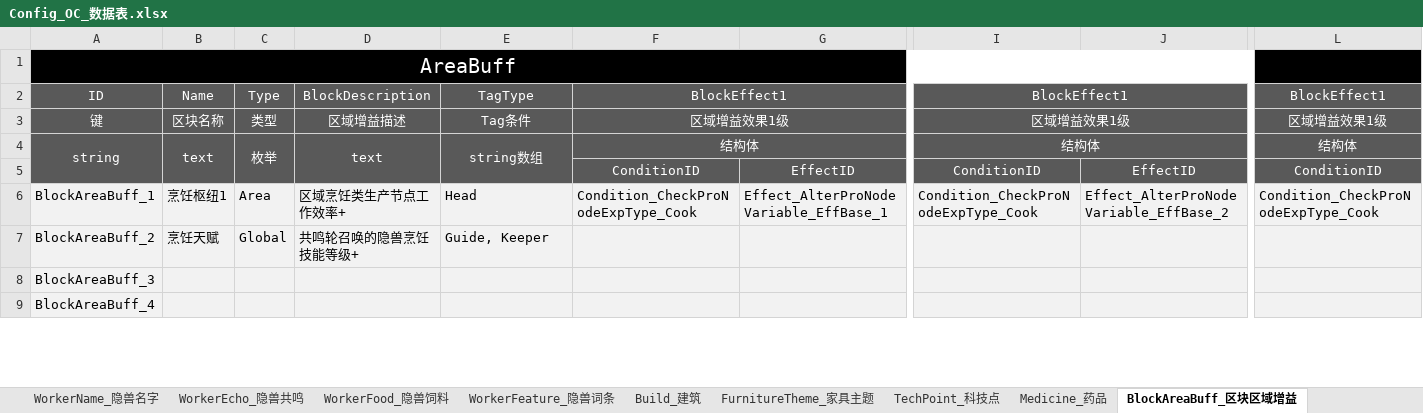
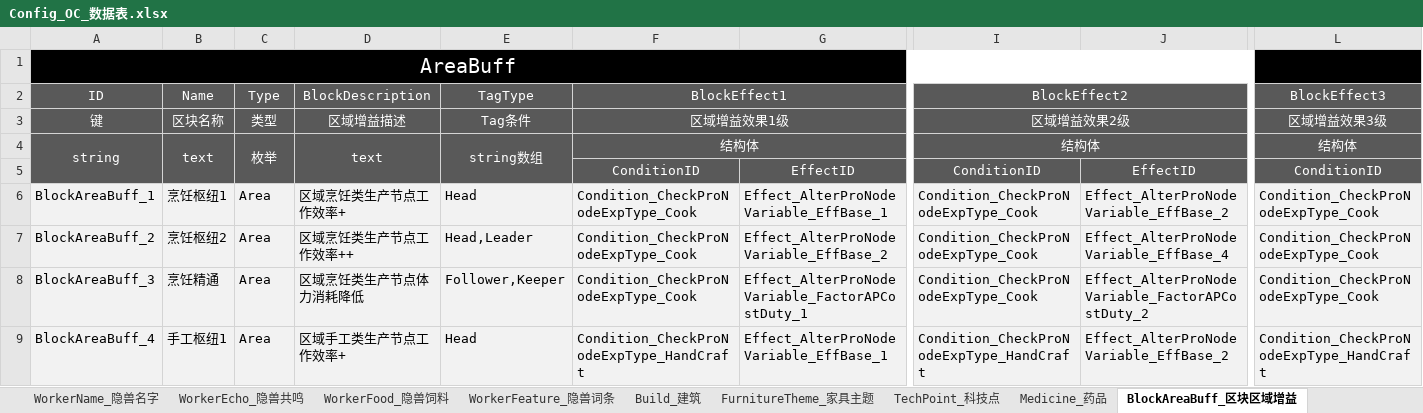
Before and after one commit to ssh555/ProjectOC, an Excel workbook: ExternProject/_EXE/DataToBinary/DataTable/Config_OC_数据表.xlsx, sheet BlockAreaBuff_区块区域增益, drawn as a sheet; only a part is shown, gaps mark what is left out; values as stored, in another font and other column widths than the file's, no borders; the diff covers the shown part only; the diff names each change by its address in the sheet, - before the commit and + after, or states it on an @@ line.

```diff
--- a/ExternProject/_EXE/DataToBinary/DataTable/Config_OC_数据表.xlsx (sheet BlockAreaBuff_区块区域增益)
+++ b/ExternProject/_EXE/DataToBinary/DataTable/Config_OC_数据表.xlsx (sheet BlockAreaBuff_区块区域增益)
-I2: BlockEffect1
+I2: BlockEffect2
-L2: BlockEffect1
+L2: BlockEffect3
-I3 (BlockEffect2): 区域增益效果1级
+I3 (BlockEffect2): 区域增益效果2级
-L3 (BlockEffect3): 区域增益效果1级
+L3 (BlockEffect3): 区域增益效果3级
-B7 (Name): 烹饪天赋
+B7 (Name): 烹饪枢纽2
-C7 (Type): Global
+C7 (Type): Area
-D7 (BlockDescription): 共鸣轮召唤的隐兽烹饪技能等级+
+D7 (BlockDescription): 区域烹饪类生产节点工作效率++
-E7 (TagType): Guide, Keeper
+E7 (TagType): Head,Leader
-F7:F8 (BlockEffect1): (empty)
+F7:F8 (BlockEffect1): Condition_CheckProNodeExpType_Cook
-G7: (empty)
+G7: Effect_AlterProNodeVariable_EffBase_2
-I7:I8 (BlockEffect2): (empty)
+I7:I8 (BlockEffect2): Condition_CheckProNodeExpType_Cook
-J7: (empty)
+J7: Effect_AlterProNodeVariable_EffBase_4
-L7:L8 (BlockEffect3): (empty)
+L7:L8 (BlockEffect3): Condition_CheckProNodeExpType_Cook
-B8 (Name): (empty)
+B8 (Name): 烹饪精通
-C8:C9 (Type): (empty)
+C8:C9 (Type): Area
-D8 (BlockDescription): (empty)
+D8 (BlockDescription): 区域烹饪类生产节点体力消耗降低
-E8 (TagType): (empty)
+E8 (TagType): Follower,Keeper
-G8: (empty)
+G8: Effect_AlterProNodeVariable_FactorAPCostDuty_1
-J8: (empty)
+J8: Effect_AlterProNodeVariable_FactorAPCostDuty_2
-B9 (Name): (empty)
+B9 (Name): 手工枢纽1
-D9 (BlockDescription): (empty)
+D9 (BlockDescription): 区域手工类生产节点工作效率+
-E9 (TagType): (empty)
+E9 (TagType): Head
-F9 (BlockEffect1): (empty)
+F9 (BlockEffect1): Condition_CheckProNodeExpType_HandCraft
-G9: (empty)
+G9: Effect_AlterProNodeVariable_EffBase_1
-I9 (BlockEffect2): (empty)
+I9 (BlockEffect2): Condition_CheckProNodeExpType_HandCraft
-J9: (empty)
+J9: Effect_AlterProNodeVariable_EffBase_2
-L9 (BlockEffect3): (empty)
+L9 (BlockEffect3): Condition_CheckProNodeExpType_HandCraft
```
Also changed, not shown: 14 added rows and 186 edited cells elsewhere in this sheet, sheet CombineAreaBuff_相区域增益, sheet Effect_效果, sheet WorkerFood_隐兽饲料, sheet Item_物品, 13 other files.
